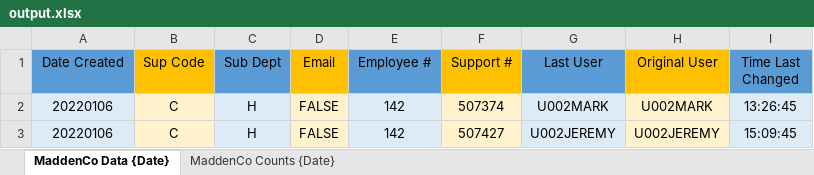
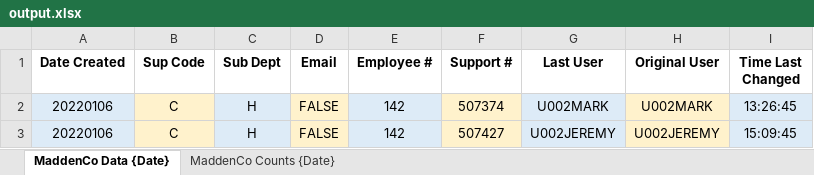
Before and after one commit to zakpruitt/snowball, an Excel workbook: output.xlsx, sheet MaddenCo Data {Date}, drawn as a sheet; only a part is shown; values as stored, in another font and other column widths than the file's, no borders; the diff names each change by its address in the sheet, - before the commit and + after, or states it on an @@ line.

```diff
--- a/output.xlsx (sheet MaddenCo Data {Date})
+++ b/output.xlsx (sheet MaddenCo Data {Date})
-A1:I1 bold: off
+A1:I1 bold: on
-A1 fill: #5B9BD5
+A1 fill: none
-B1 fill: #FFC000
+B1 fill: none
-C1 fill: #5B9BD5
+C1 fill: none
-D1 fill: #FFC000
+D1 fill: none
-E1 fill: #5B9BD5
+E1 fill: none
-F1 fill: #FFC000
+F1 fill: none
-G1 fill: #5B9BD5
+G1 fill: none
-H1 fill: #FFC000
+H1 fill: none
-I1 fill: #5B9BD5
+I1 fill: none
```
Also changed, not shown: sheet MaddenCo Counts {Date}, 3 other files.
